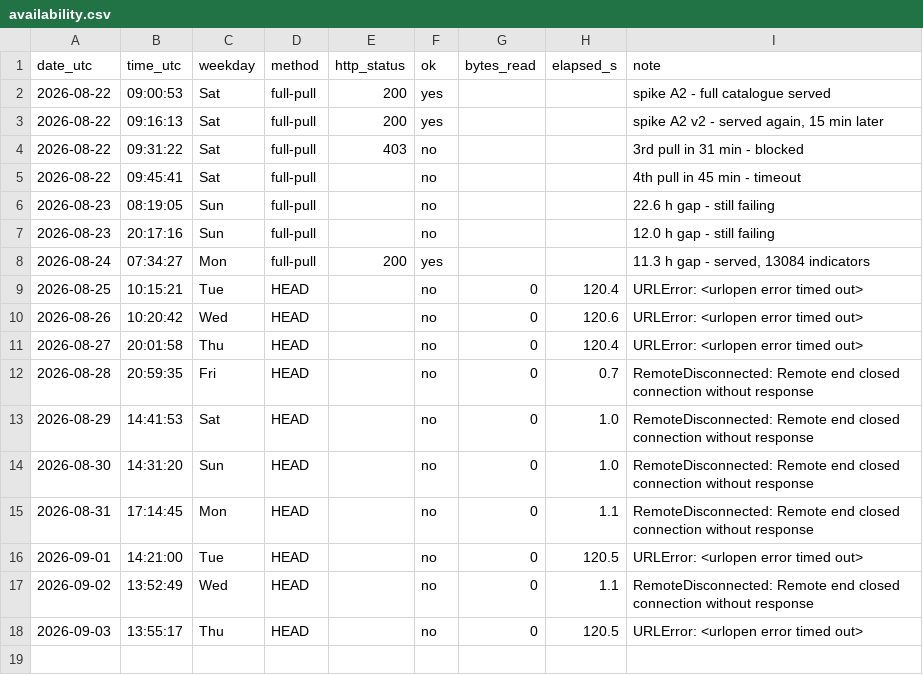
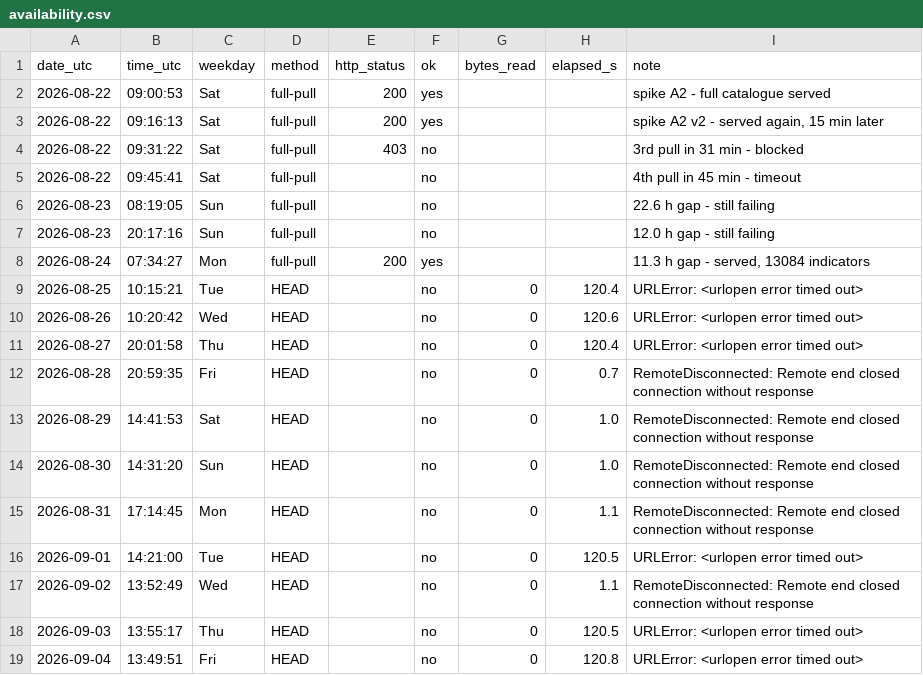
Before and after one commit to caasols/pordata, a CSV file: data/ine/availability.csv, drawn as a sheet.

```diff
--- a/data/ine/availability.csv
+++ b/data/ine/availability.csv
@@ -18 +18,2 @@ date_utc,time_utc,weekday,method,http_status,ok,bytes_read,elapsed_s,note
 2026-09-03,13:55:17,Thu,HEAD,,no,0,120.5,URLError: <urlopen error timed out>
+2026-09-04,13:49:51,Fri,HEAD,,no,0,120.8,URLError: <urlopen error timed out>
```
